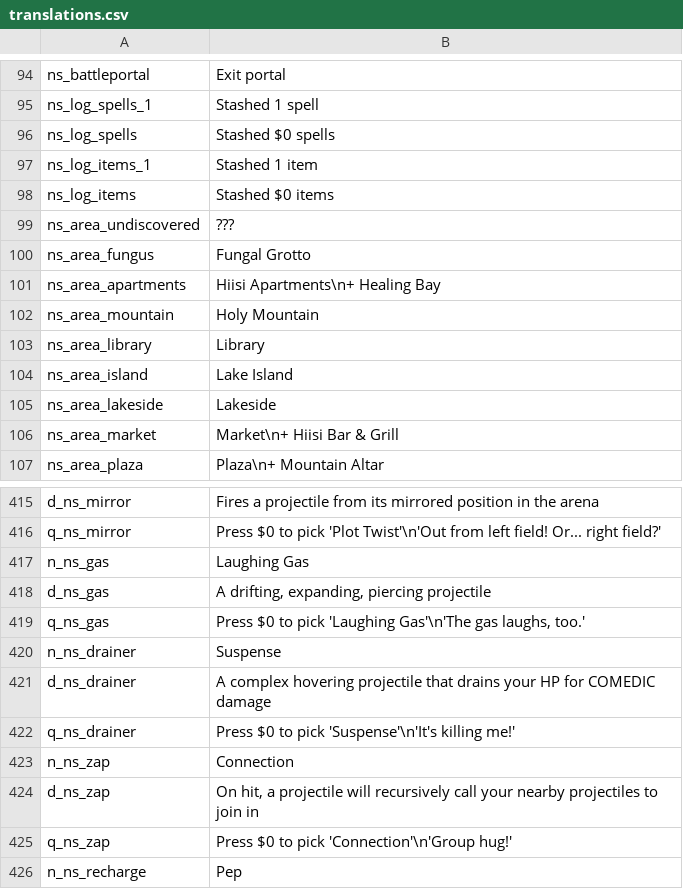
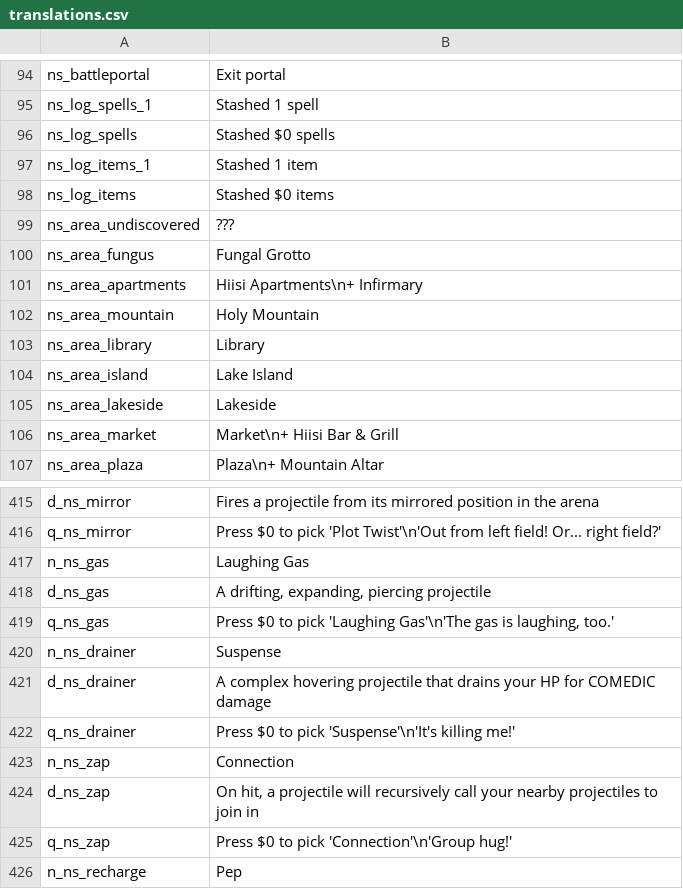
Before and after one commit to GrahamBurgers/noiting_simulator, a CSV file: translations.csv, drawn as a sheet; only a part is shown, gaps mark what is left out.

```diff
--- a/translations.csv
+++ b/translations.csv
@@ -100,3 +100,3 @@ ns_area_undiscovered,???,,,,,,,,,,,,,
 ns_area_fungus,Fungal Grotto,,,,,,,,,,,,,
-ns_area_apartments,Hiisi Apartments\n+ Healing Bay,,,,,,,,,,,,,
+ns_area_apartments,Hiisi Apartments\n+ Infirmary,,,,,,,,,,,,,
 ns_area_mountain,Holy Mountain,,,,,,,,,,,,,
@@ -418,3 +418,3 @@ n_ns_gas,Laughing Gas,,,,,,,,,,,,,
 d_ns_gas,"A drifting, expanding, piercing projectile",,,,,,,,,,,,,
-q_ns_gas,"Press $0 to pick 'Laughing Gas'\n'The gas laughs, too.'",,,,,,,,,,,,,
+q_ns_gas,"Press $0 to pick 'Laughing Gas'\n'The gas is laughing, too.'",,,,,,,,,,,,,
 n_ns_drainer,Suspense,,,,,,,,,,,,,
```
Also changed, not shown: 22 other files.
